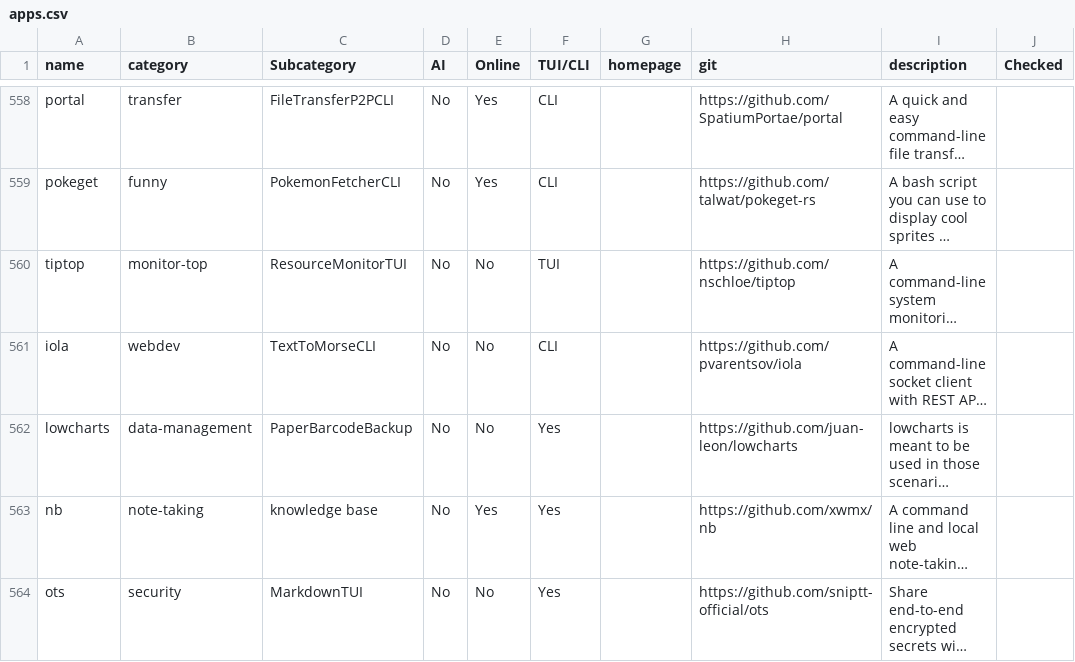
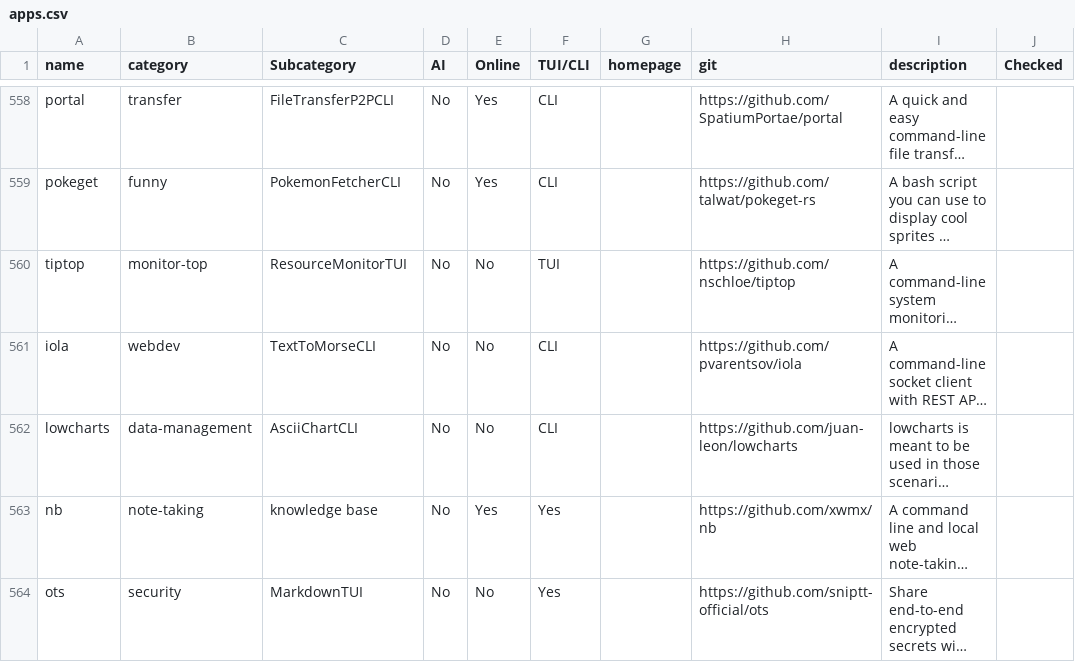
Before and after one commit to yaaseminyavuz/awesome-cli-apps-in-a-csv, a CSV file: apps.csv, drawn as a sheet; only a part is shown, gaps mark what is left out; long unchanged cells end in …; the diff names each change by its address in the sheet, - before the commit and + after, or states it on an @@ line.

Commit message:
Auto-update: updated AI, Online, TUI/CLI, Subcategory for 'lowcharts'

```diff
--- a/apps.csv
+++ b/apps.csv
-C562 (Subcategory): PaperBarcodeBackup
+C562 (Subcategory): AsciiChartCLI
-F562 (TUI/CLI): Yes
+F562 (TUI/CLI): CLI
```
